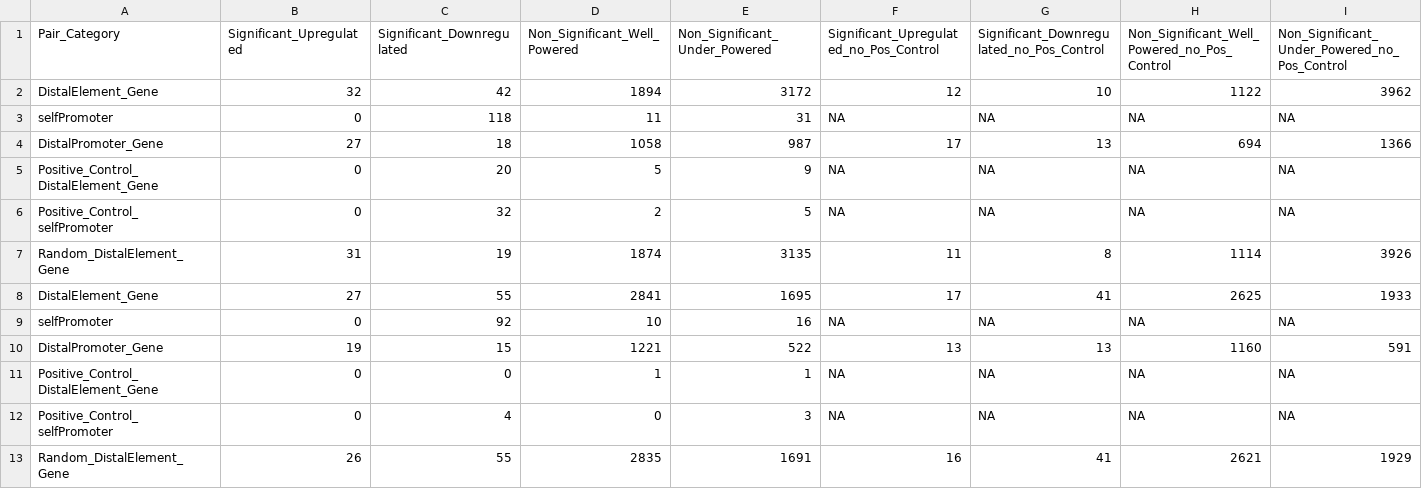
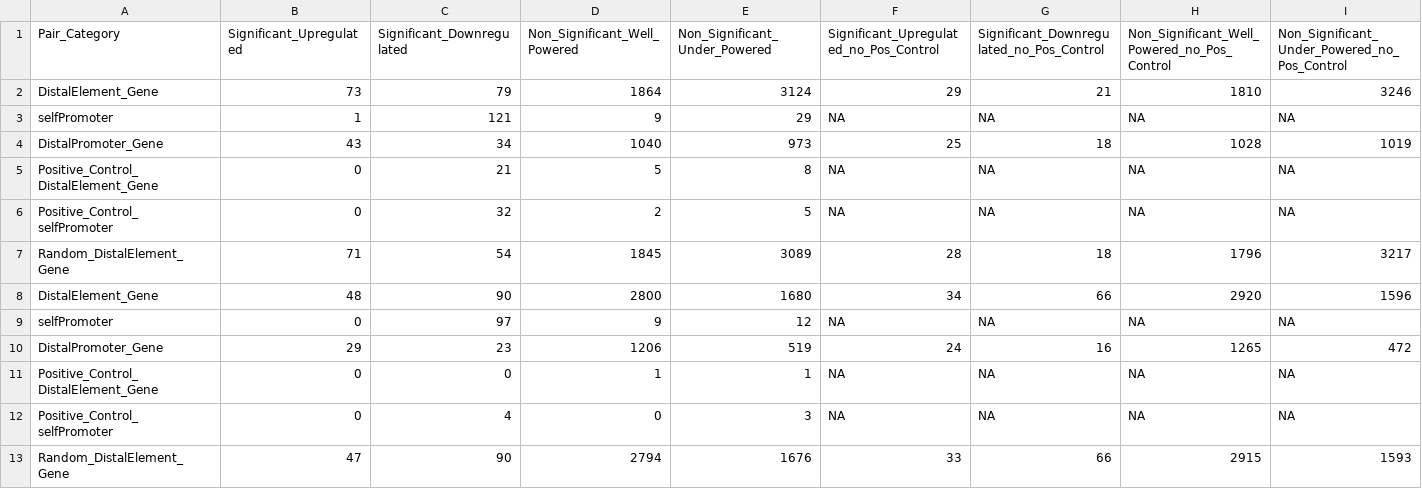
Before and after one commit to EngreitzLab/DC_TAP_Paper, a TSV file: results/supplementary_tables/summary_of_element_gene_categories.tsv, drawn as a sheet; only a part is shown; removed rows and columns are numbered as before the commit, all else as after; rows hold the shown columns only; the diff names each change by its address in the sheet, - before the commit and + after, or states it on an @@ line.

Commit message:
results(fdr20pct): add updated power calculation result for fdr20pct and no positive control pairs

```diff
--- a/results/supplementary_tables/summary_of_element_gene_categories.tsv
+++ b/results/supplementary_tables/summary_of_element_gene_categories.tsv
-row 2: DistalElement_Gene | 32 | 42 | 1894 | 3172 | 12 | 10 | 1122 | 3962
+row 2: DistalElement_Gene | 73 | 79 | 1864 | 3124 | 29 | 21 | 1810 | 3246
-B3 (Significant_Upregulated): 0
+B3 (Significant_Upregulated): 1
-C3 (Significant_Downregulated): 118
+C3 (Significant_Downregulated): 121
-D3 (Non_Significant_Well_Powered): 11
+D3 (Non_Significant_Well_Powered): 9
-E3 (Non_Significant_Under_Powered): 31
+E3 (Non_Significant_Under_Powered): 29
-row 4: DistalPromoter_Gene | 27 | 18 | 1058 | 987 | 17 | 13 | 694 | 1366
+row 4: DistalPromoter_Gene | 43 | 34 | 1040 | 973 | 25 | 18 | 1028 | 1019
-C5 (Significant_Downregulated): 20
+C5 (Significant_Downregulated): 21
-E5 (Non_Significant_Under_Powered): 9
+E5 (Non_Significant_Under_Powered): 8
-row 7: Random_DistalElement_Gene | 31 | 19 | 1874 | 3135 | 11 | 8 | 1114 | 3926
-row 8: DistalElement_Gene | 27 | 55 | 2841 | 1695 | 17 | 41 | 2625 | 1933
+row 7: Random_DistalElement_Gene | 71 | 54 | 1845 | 3089 | 28 | 18 | 1796 | 3217
+row 8: DistalElement_Gene | 48 | 90 | 2800 | 1680 | 34 | 66 | 2920 | 1596
-C9 (Significant_Downregulated): 92
+C9 (Significant_Downregulated): 97
-D9 (Non_Significant_Well_Powered): 10
+D9 (Non_Significant_Well_Powered): 9
-E9 (Non_Significant_Under_Powered): 16
+E9 (Non_Significant_Under_Powered): 12
-row 10: DistalPromoter_Gene | 19 | 15 | 1221 | 522 | 13 | 13 | 1160 | 591
+row 10: DistalPromoter_Gene | 29 | 23 | 1206 | 519 | 24 | 16 | 1265 | 472
-row 13: Random_DistalElement_Gene | 26 | 55 | 2835 | 1691 | 16 | 41 | 2621 | 1929
+row 13: Random_DistalElement_Gene | 47 | 90 | 2794 | 1676 | 33 | 66 | 2915 | 1593
```
Also changed, not shown: 39 other files.
